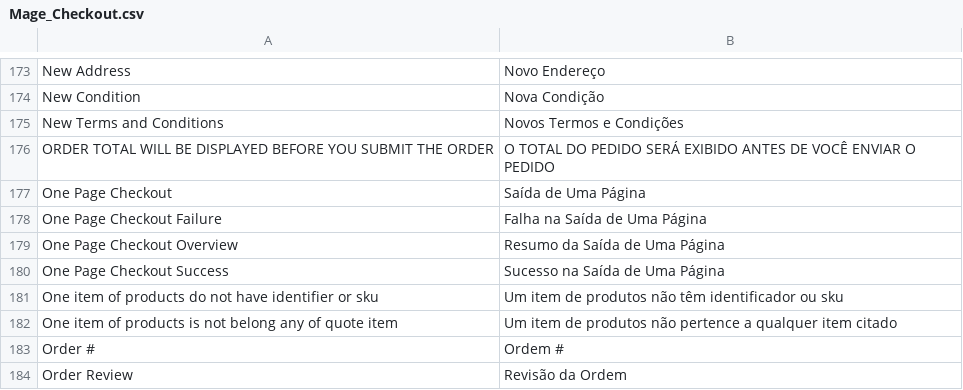
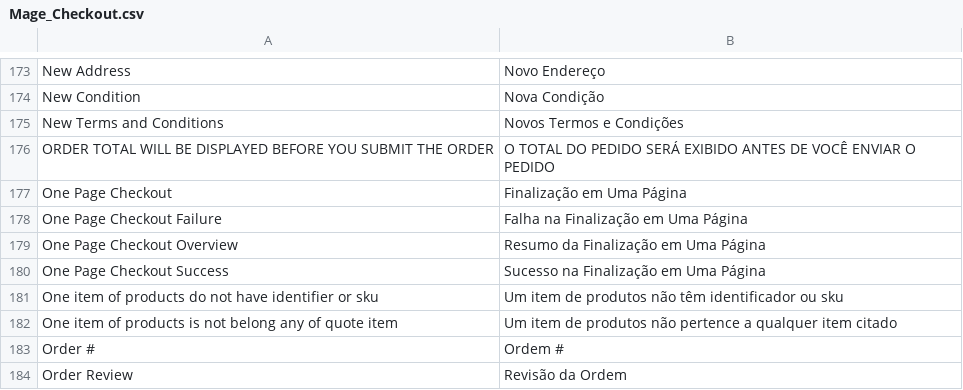
Before and after one commit to pablobender/magento-pt_BR-lang-pack, a CSV file: app/locale/pt_BR/Mage_Checkout.csv, drawn as a sheet; only a part is shown, gaps mark what is left out.

Commit message:
melhoria da tradução de termos que eram estranhos na leitura como: SGM e 'Saída em Um Página'

```diff
--- a/app/locale/pt_BR/Mage_Checkout.csv
+++ b/app/locale/pt_BR/Mage_Checkout.csv
@@ -176,6 +176,6 @@
 "ORDER TOTAL WILL BE DISPLAYED BEFORE YOU SUBMIT THE ORDER","O TOTAL DO PEDIDO SERÁ EXIBIDO ANTES DE VOCÊ ENVIAR O PEDIDO"
-"One Page Checkout","Saída de Uma Página"
-"One Page Checkout Failure","Falha na Saída de Uma Página"
-"One Page Checkout Overview","Resumo da Saída de Uma Página"
-"One Page Checkout Success","Sucesso na Saída de Uma Página"
+"One Page Checkout","Finalização em Uma Página"
+"One Page Checkout Failure","Falha na Finalização em Uma Página"
+"One Page Checkout Overview","Resumo da Finalização em Uma Página"
+"One Page Checkout Success","Sucesso na Finalização em Uma Página"
 "One item of products do not have identifier or sku","Um item de produtos não têm identificador ou sku"
```
Also changed, not shown: app/locale/pt_BR/Mage_Adminhtml.csv, app/locale/pt_BR/Mage_Catalog.csv, 3 other files.
